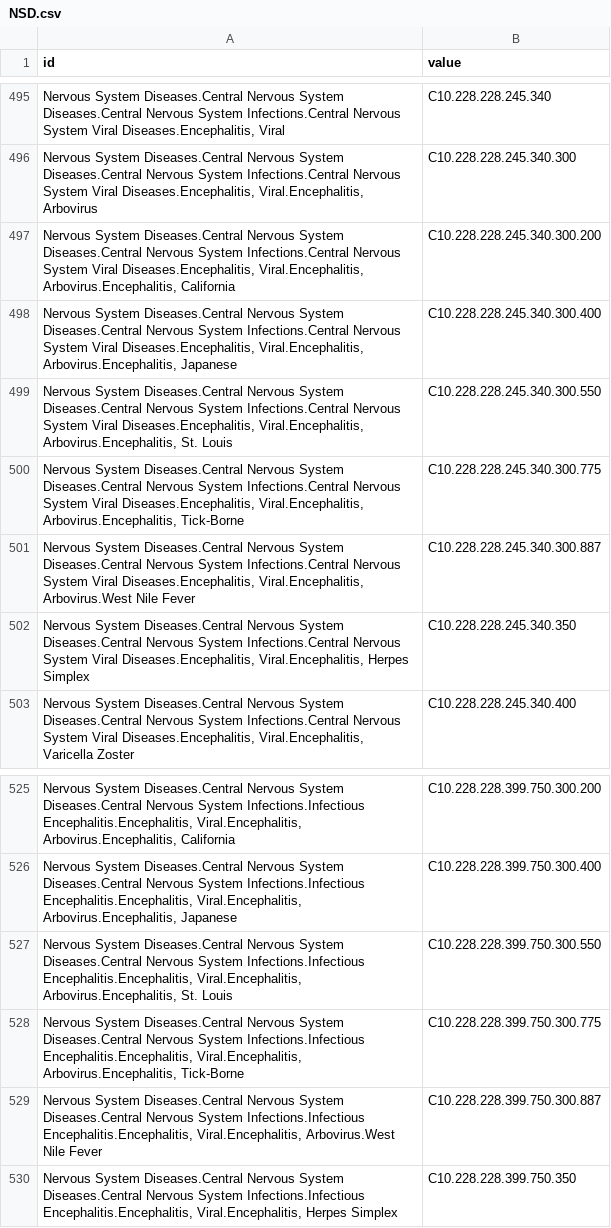
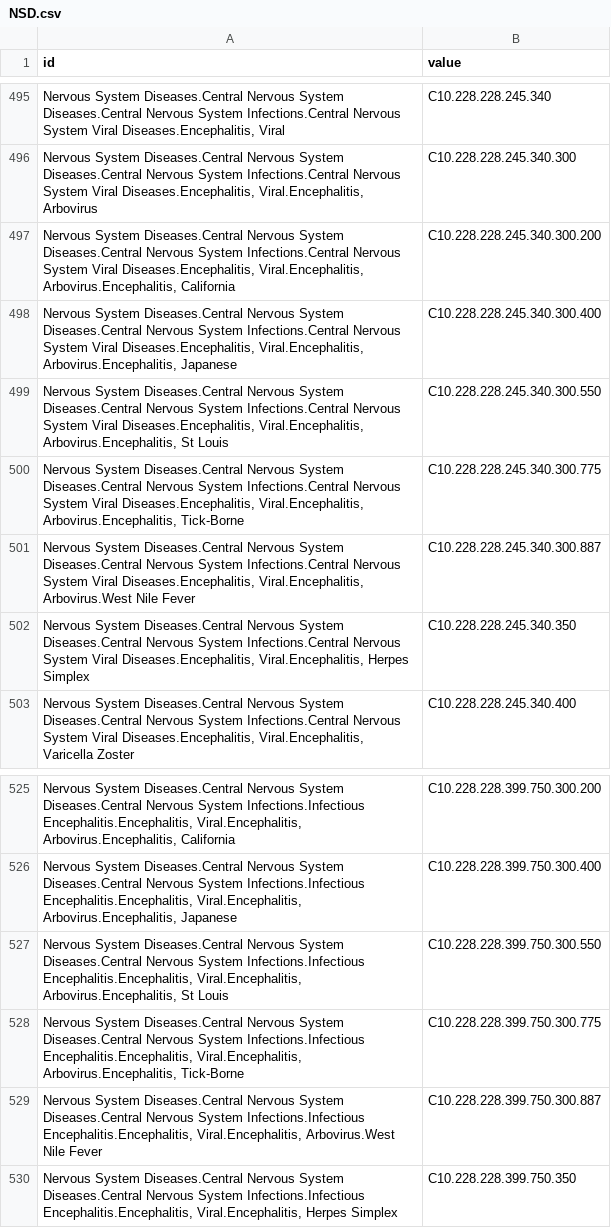
Before and after one commit to conscix/trees, a CSV file: ns/data/NSD.csv, drawn as a sheet; only a part is shown, gaps mark what is left out; the diff names each change by its address in the sheet, - before the commit and + after, or states it on an @@ line.

Commit message:
St.

```diff
--- a/ns/data/NSD.csv
+++ b/ns/data/NSD.csv
-A499 (id): …Viral.Encephalitis, Arbovirus.Encephalitis, St. Louis
+A499 (id): …Viral.Encephalitis, Arbovirus.Encephalitis, St Louis
-A527 (id): …Viral.Encephalitis, Arbovirus.Encephalitis, St. Louis
+A527 (id): …Viral.Encephalitis, Arbovirus.Encephalitis, St Louis
```
